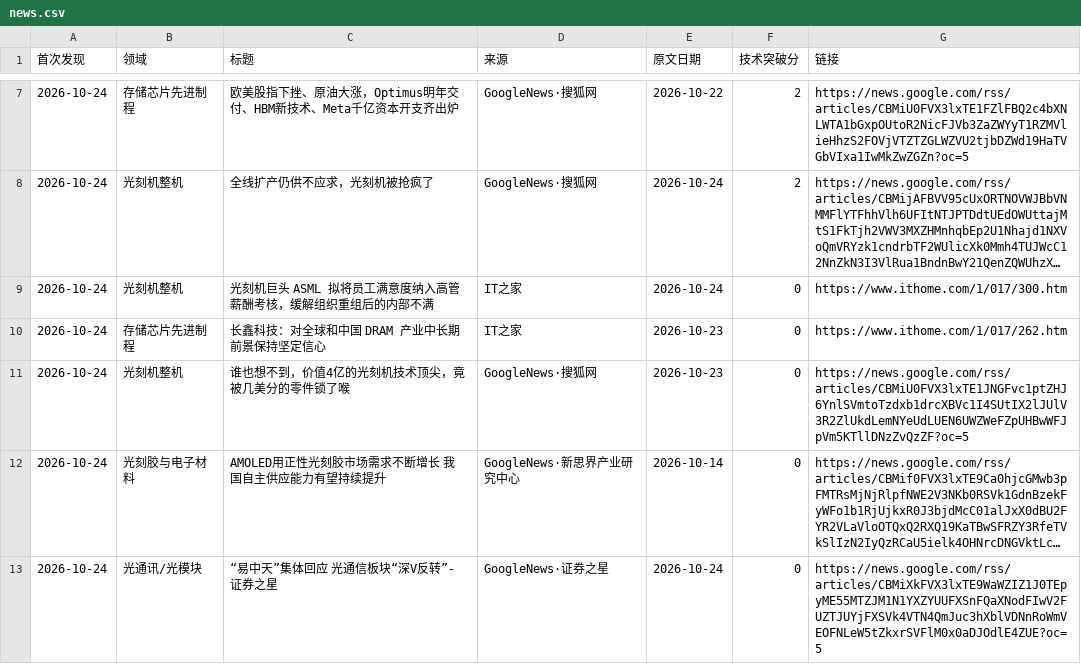
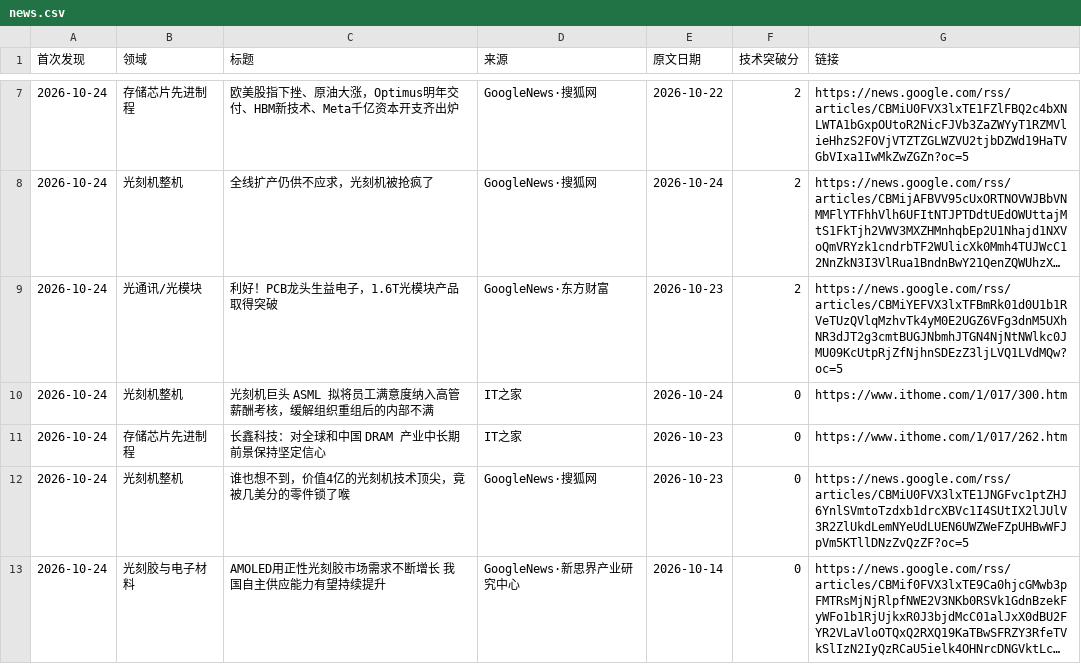
Before and after one commit to fenggg1988/china-semi-tracker, a CSV file: data/news.csv, drawn as a sheet; only a part is shown, gaps mark what is left out; the shorter side is filled out with more unchanged rows; long unchanged cells end in …; the diff names each change by its address in the sheet, - before the commit and + after, or states it on an @@ line.

```diff
--- a/data/news.csv
+++ b/data/news.csv
+row 9: 2026-10-24 | 光通讯/光模块 | 利好！PCB龙头生益电子，1.6T光模块产品取得突破 | GoogleNews·东方财富 | 2026-10-23 | 2 | https://news.google.com/rss/articles/CBMiYEFVX3lxTFBmRk01d0U1b1RVeTUzQVlqMzhvTk4yM0E2UGZ6VFg3dnM5UXhNR3dJT2g3cmtBUGJNbmhJTGN4NjNtNWlkc0JMU09KcUtpRjZfNjhnSDEzZ3ljLVQ1LVdMQw?oc=5
```
Also changed, not shown: 2 other files.
